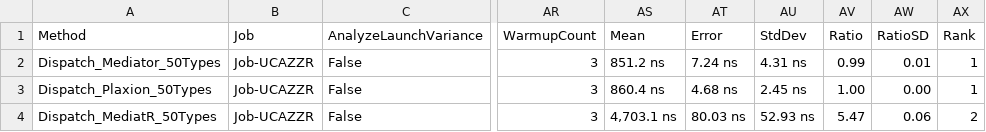
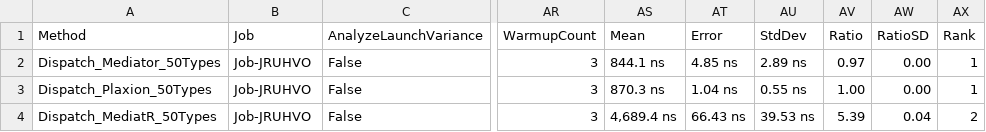
Before and after one commit to avmp2208/PlaxionMediator, a CSV file: benchmarks-comparison/src/Plaxion.BenchMarks.Comparison/BenchmarkDotNet.Artifacts/results/Plaxion.BenchMarks.Comparison.TypeVarietyBenchmarks-report.csv, drawn as a sheet; only a part is shown, gaps mark what is left out; the diff names each change by its address in the sheet, - before the commit and + after, or states it on an @@ line.

```diff
--- a/benchmarks-comparison/src/Plaxion.BenchMarks.Comparison/BenchmarkDotNet.Artifacts/results/Plaxion.BenchMarks.Comparison.TypeVarietyBenchmarks-report.csv
+++ b/benchmarks-comparison/src/Plaxion.BenchMarks.Comparison/BenchmarkDotNet.Artifacts/results/Plaxion.BenchMarks.Comparison.TypeVarietyBenchmarks-report.csv
-B2:B4 (Job): Job-UCAZZR
+B2:B4 (Job): Job-JRUHVO
-AS2 (Mean): 851.2 ns
+AS2 (Mean): 844.1 ns
-AT2 (Error): 7.24 ns
+AT2 (Error): 4.85 ns
-AU2 (StdDev): 4.31 ns
+AU2 (StdDev): 2.89 ns
-AV2 (Ratio): 0.99
+AV2 (Ratio): 0.97
-AW2 (RatioSD): 0.01
+AW2 (RatioSD): 0.00
-AS3 (Mean): 860.4 ns
+AS3 (Mean): 870.3 ns
-AT3 (Error): 4.68 ns
+AT3 (Error): 1.04 ns
-AU3 (StdDev): 2.45 ns
+AU3 (StdDev): 0.55 ns
-AS4 (Mean): 4,703.1 ns
+AS4 (Mean): 4,689.4 ns
-AT4 (Error): 80.03 ns
+AT4 (Error): 66.43 ns
-AU4 (StdDev): 52.93 ns
+AU4 (StdDev): 39.53 ns
-AV4 (Ratio): 5.47
+AV4 (Ratio): 5.39
-AW4 (RatioSD): 0.06
+AW4 (RatioSD): 0.04
```
Also changed, not shown: benchmarks-comparison/src/Plaxion.BenchMarks.Comparison/BenchmarkDotNet.Artifacts/results/Plaxion.BenchMarks.Comparison.ConcurrencyBenchmarks-report.csv, benchmarks-comparison/src/Plaxion.BenchMarks.Comparison/BenchmarkDotNet.Artifacts/results/Plaxion.BenchMarks.Comparison.NotificationFanOutBenchmarks-report.csv, 11 other files.
